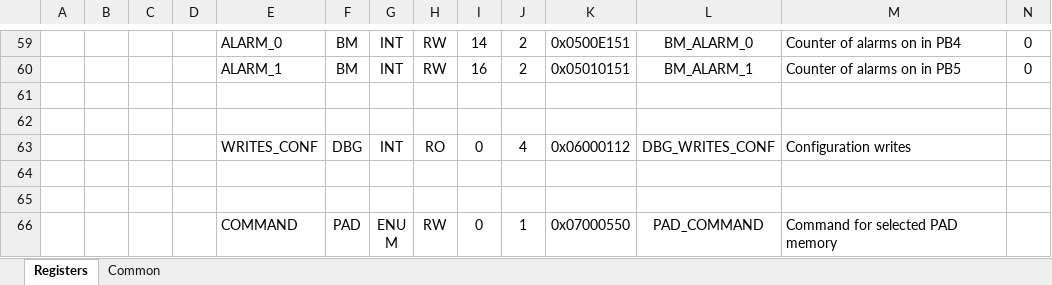
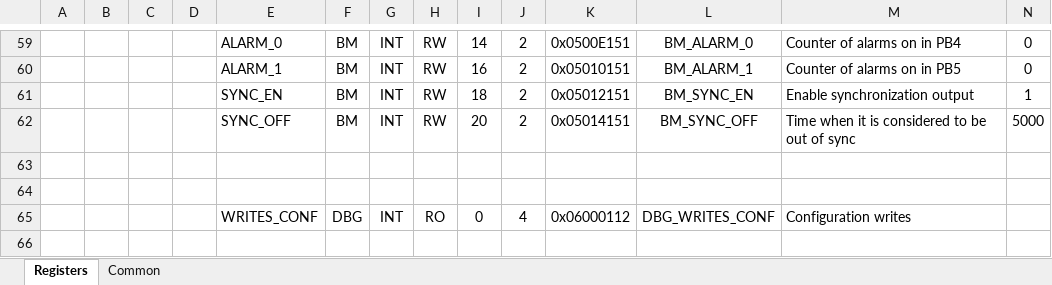
Before and after one commit to LogicElements/fw-bm03-tester, an Excel workbook: Documents/Bm03Tester.xlsm, sheet Registers, drawn as a sheet; only a part is shown, gaps mark what is left out; the shorter side is filled out with more unchanged rows; values as stored, in another font and other column widths than the file's, no borders; charts and pictures not drawn; rows hold the shown columns only; the diff names each change by its address in the sheet, - before the commit and + after, or states it on an @@ line.

```diff
--- a/Documents/Bm03Tester.xlsm (sheet Registers)
+++ b/Documents/Bm03Tester.xlsm (sheet Registers)
+row 61:  |  |  |  | SYNC_EN | BM | INT | RW | 18 | 2 | 0x05012151 | BM_SYNC_EN | Enable synchronization output | 1
+row 62:  |  |  |  | SYNC_OFF | BM | INT | RW | 20 | 2 | 0x05014151 | BM_SYNC_OFF | Time when it is considered to be out of sync | 5000
```
Also changed, not shown: charts or pictures, 7 other files.
